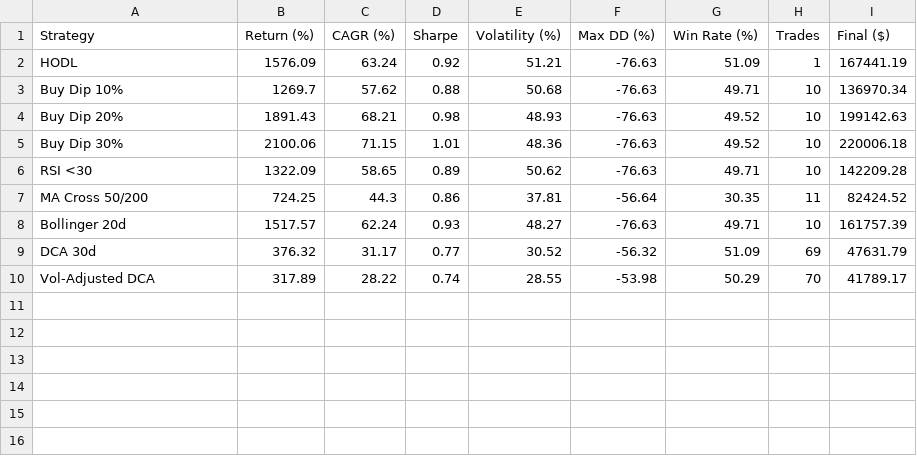
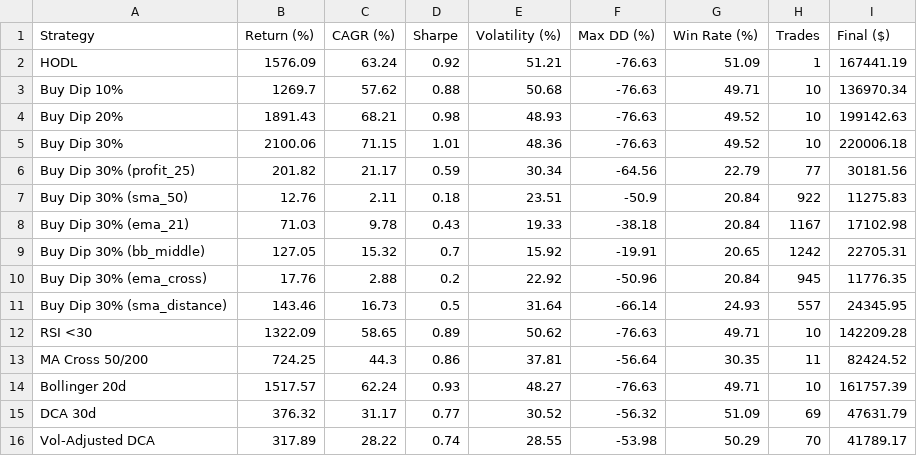
Before and after one commit to yongkangc/btc-trading-strategy-analysis, a CSV file: btc_yfinance_results.csv, drawn as a sheet.

Commit message:
Add sell rule analysis: Proves HODLing beats profit-taking
Implemented 6 sell strategies on Buy Dip 30% to test profit-taking vs never selling:
- +25% profit target
- 50-day SMA crossover
- 21-day EMA crossover
- Bollinger Band middle
- 9/21 EMA crossover
- 20% above 200-day SMA

Results validate HODL thesis:
- No sell: 2,100% return (10 trades)
- Best sell rule (+25%): 202% return (77 trades) - 90% worse
- Worst sell rule (50 SMA): 13% return (922 trades)

Key finding: In 2020-2025 bull market, selling Bitcoin early destroys returns.
All 6 profit-taking rules dramatically underperformed buy-and-hold.

Updated README with 3-table analysis and dashboard screenshot via Playwright MCP.

```diff
--- a/btc_yfinance_results.csv
+++ b/btc_yfinance_results.csv
@@ -5,2 +5,8 @@ Buy Dip 20%,1891.43,68.21,0.98,48.93,-76.63,49.52,10,199142.63
 Buy Dip 30%,2100.06,71.15,1.01,48.36,-76.63,49.52,10,220006.18
+Buy Dip 30% (profit_25),201.82,21.17,0.59,30.34,-64.56,22.79,77,30181.56
+Buy Dip 30% (sma_50),12.76,2.11,0.18,23.51,-50.9,20.84,922,11275.83
+Buy Dip 30% (ema_21),71.03,9.78,0.43,19.33,-38.18,20.84,1167,17102.98
+Buy Dip 30% (bb_middle),127.05,15.32,0.7,15.92,-19.91,20.65,1242,22705.31
+Buy Dip 30% (ema_cross),17.76,2.88,0.2,22.92,-50.96,20.84,945,11776.35
+Buy Dip 30% (sma_distance),143.46,16.73,0.5,31.64,-66.14,24.93,557,24345.95
 RSI <30,1322.09,58.65,0.89,50.62,-76.63,49.71,10,142209.28
```
Also changed, not shown: 4 other files.
